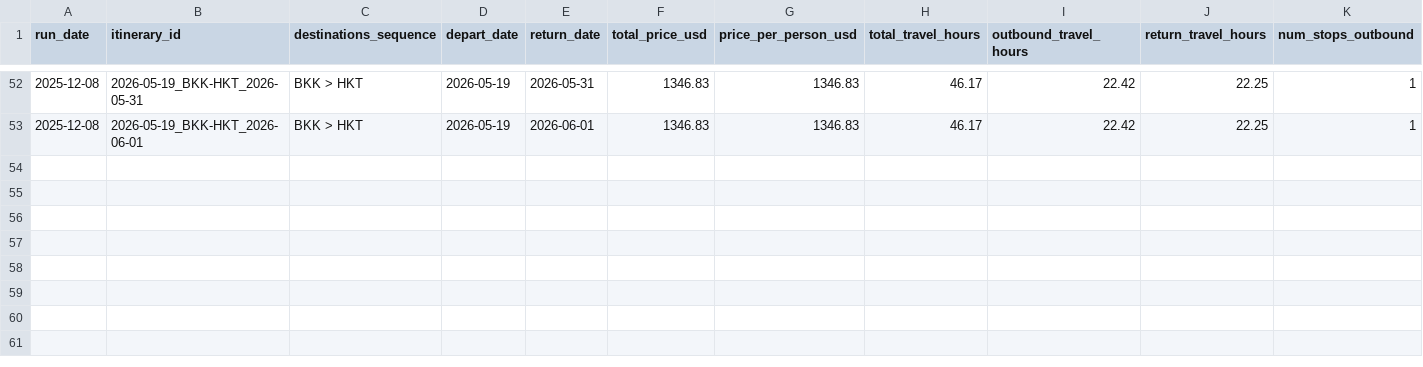
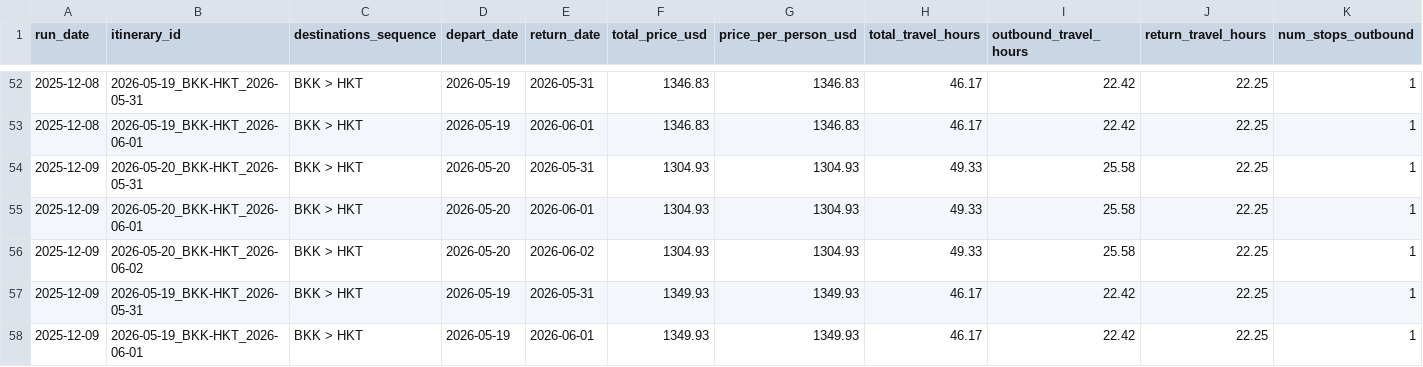
Before and after one commit to zacharyzale/thailand_Jun26_trip_monitor, a CSV file: data/thailand_tracker.csv, drawn as a sheet; only a part is shown, gaps mark what is left out; rows hold the shown columns only; the diff names each change by its address in the sheet, - before the commit and + after, or states it on an @@ line.

```diff
--- a/data/thailand_tracker.csv
+++ b/data/thailand_tracker.csv
+row 54: 2025-12-09 | 2026-05-20_BKK-HKT_2026-05-31 | BKK > HKT | 2026-05-20 | 2026-05-31 | 1304.93 | 1304.93 | 49.33 | 25.58 | 22.25 | 1
+row 55: 2025-12-09 | 2026-05-20_BKK-HKT_2026-06-01 | BKK > HKT | 2026-05-20 | 2026-06-01 | 1304.93 | 1304.93 | 49.33 | 25.58 | 22.25 | 1
+row 56: 2025-12-09 | 2026-05-20_BKK-HKT_2026-06-02 | BKK > HKT | 2026-05-20 | 2026-06-02 | 1304.93 | 1304.93 | 49.33 | 25.58 | 22.25 | 1
+row 57: 2025-12-09 | 2026-05-19_BKK-HKT_2026-05-31 | BKK > HKT | 2026-05-19 | 2026-05-31 | 1349.93 | 1349.93 | 46.17 | 22.42 | 22.25 | 1
+row 58: 2025-12-09 | 2026-05-19_BKK-HKT_2026-06-01 | BKK > HKT | 2026-05-19 | 2026-06-01 | 1349.93 | 1349.93 | 46.17 | 22.42 | 22.25 | 1
```
Also changed, not shown: 2 other files.
